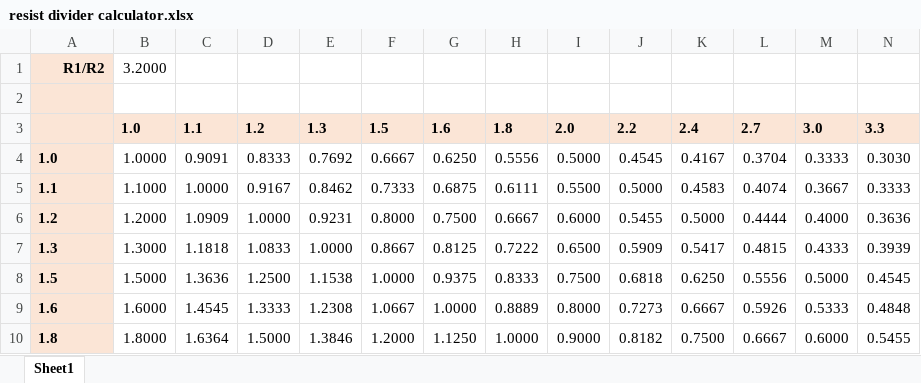
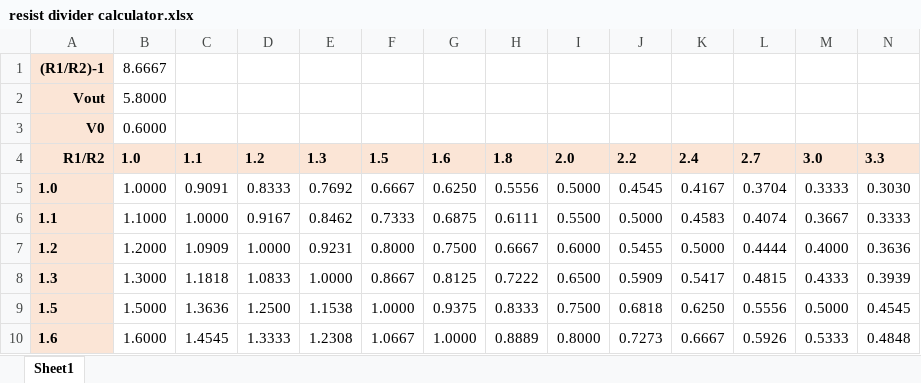
Before and after one commit to aeonSolutions/PCB-Prototyping-Catalogue, an Excel workbook: useful_utilities/resist divider calculator.xlsx, sheet Sheet1, drawn as a sheet; only a part is shown; the shorter side is filled out with more unchanged rows; values as stored, in another font and other column widths than the file's, no borders; charts and pictures and conditional formats not drawn; removed rows and columns are numbered as before the commit, all else as after; rows hold the shown columns only; the diff covers the shown part only; the diff names each change by its address in the sheet, - before the commit and + after, or states it on an @@ line.

```diff
--- a/useful_utilities/resist divider calculator.xlsx (sheet Sheet1)
+++ b/useful_utilities/resist divider calculator.xlsx (sheet Sheet1)
-row 1: R1/R2 | 3.2000
-row 1: (empty)
+row 1: (R1/R2)-1 | 8.6667
+row 2: Vout | 5.8000
+row 3: V0 | 0.6000
-A4: (empty)
+A4: R1/R2
```
Also changed, not shown: cell formats elsewhere in this sheet, charts or pictures.
